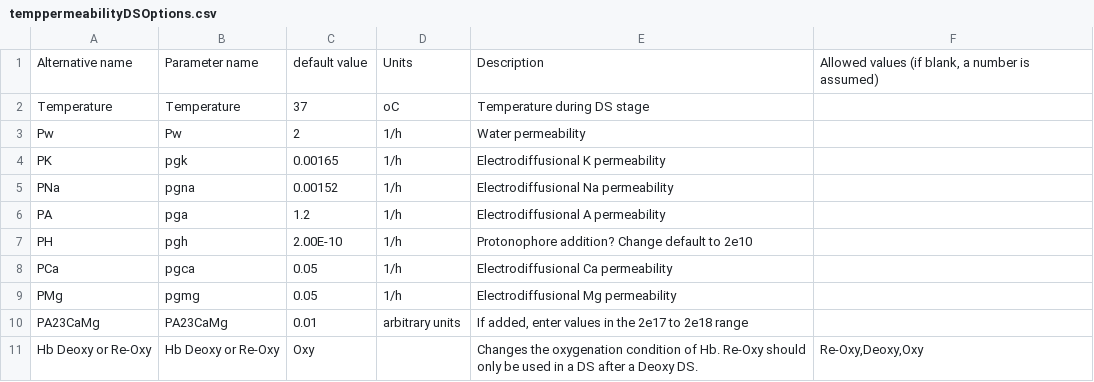
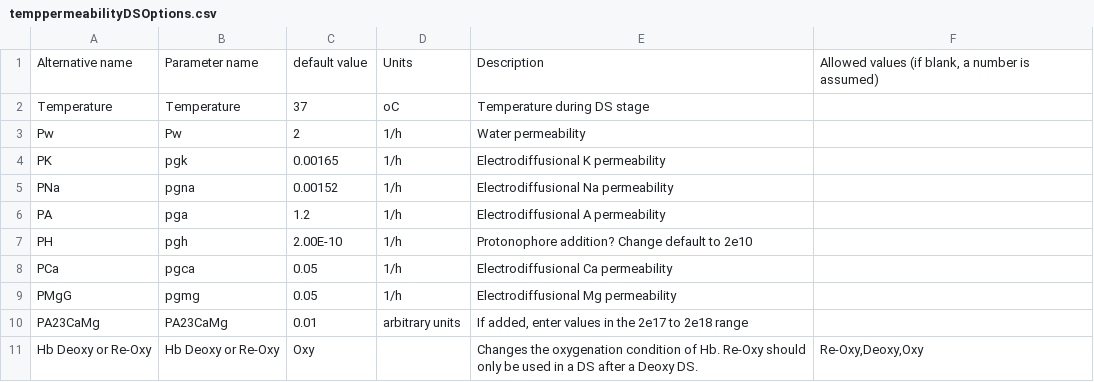
Before and after one commit to sdrogers/redcellmodeljava, a CSV file: RedBloodCellModel/src/SettingFiles/temppermeabilityDSOptions.csv, drawn as a sheet.

```diff
--- a/RedBloodCellModel/src/SettingFiles/temppermeabilityDSOptions.csv
+++ b/RedBloodCellModel/src/SettingFiles/temppermeabilityDSOptions.csv
@@ -8,3 +8,3 @@ PH,pgh,2.00E-10,1/h,Protonophore addition? Change default to 2e10,
 PCa,pgca,0.05,1/h,Electrodiffusional Ca permeability,
-PMg,pgmg,0.05,1/h,Electrodiffusional Mg permeability,
+PMgG,pgmg,0.05,1/h,Electrodiffusional Mg permeability,
 PA23CaMg,PA23CaMg,0.01,arbitrary units,"If added, enter values in the 2e17 to 2e18 range",
```
Also changed, not shown: 2 other files.
